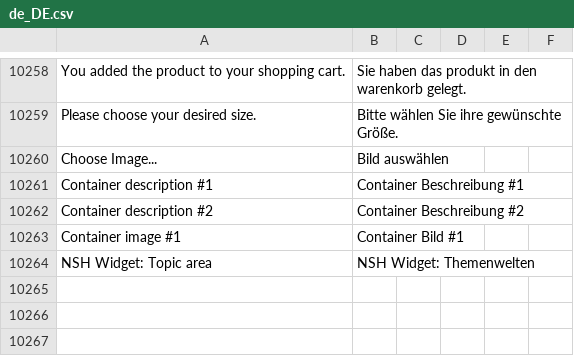
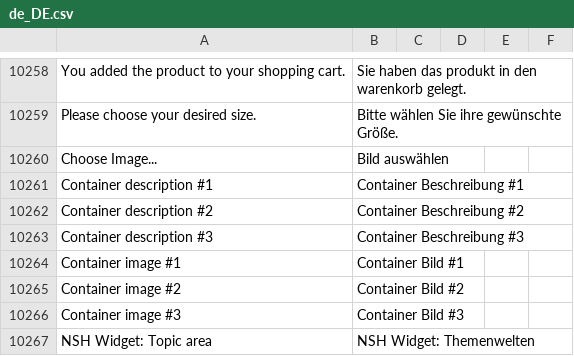
Before and after one commit to convidera/Magento2_German_LocalePack_de_DE, a CSV file: de_DE.csv, drawn as a sheet; only a part is shown, gaps mark what is left out; the diff names each change by its address in the sheet, - before the commit and + after, or states it on an @@ line.

Commit message:
[TASK] #1428 - Add missing translation for custom widget

```diff
--- a/de_DE.csv
+++ b/de_DE.csv
+row 10263: Container description #3 | Container Beschreibung #3
+row 10265: Container image #2 | Container Bild #2
+row 10266: Container image #3 | Container Bild #3
```
